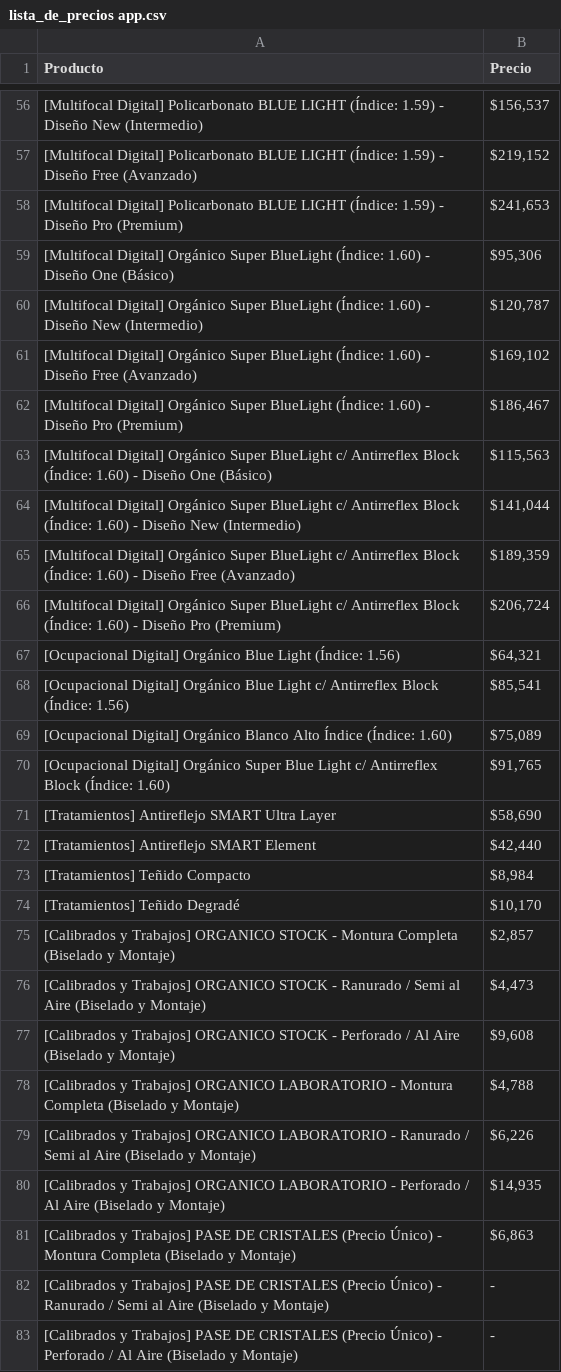
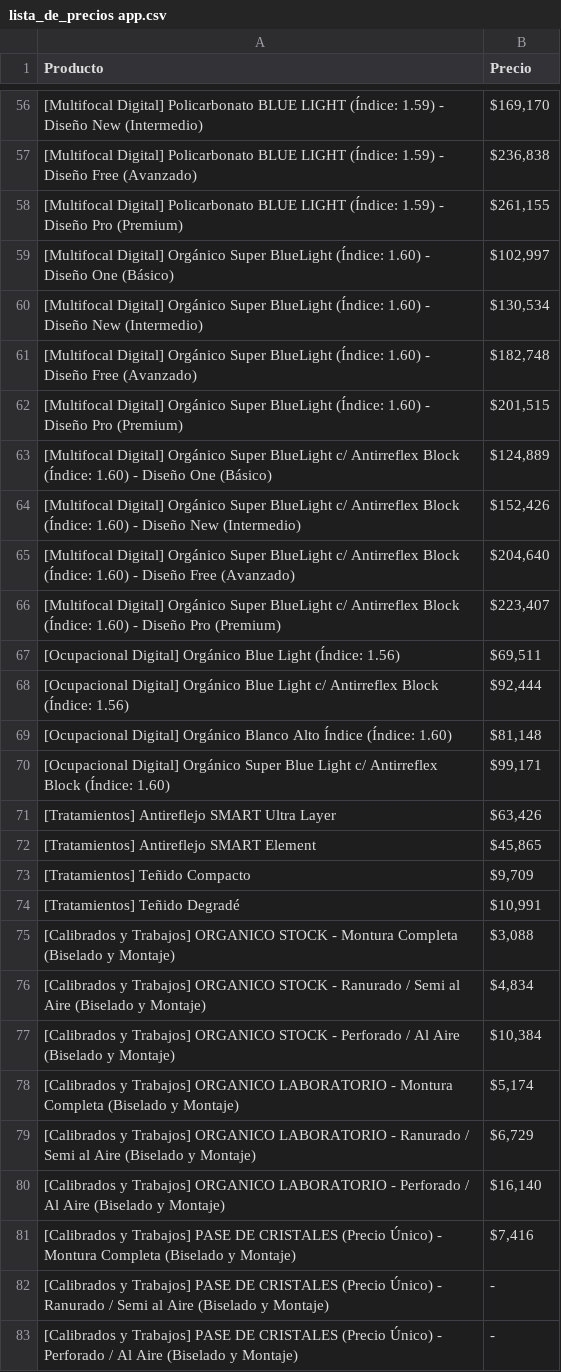
Before and after one commit to jeredonato07-dot/soluciones-opticas, a CSV file: lista_de_precios app.csv, drawn as a sheet; only a part is shown, gaps mark what is left out; the diff covers the shown part only.

```diff
--- a/lista_de_precios app.csv
+++ b/lista_de_precios app.csv
@@ -56,27 +56,27 @@
-"[Multifocal Digital] Policarbonato BLUE LIGHT (Índice: 1.59) - Diseño New (Intermedio)","$156,537"
-"[Multifocal Digital] Policarbonato BLUE LIGHT (Índice: 1.59) - Diseño Free (Avanzado)","$219,152"
-"[Multifocal Digital] Policarbonato BLUE LIGHT (Índice: 1.59) - Diseño Pro (Premium)","$241,653"
-"[Multifocal Digital] Orgánico Super BlueLight (Índice: 1.60) - Diseño One (Básico)","$95,306"
-"[Multifocal Digital] Orgánico Super BlueLight (Índice: 1.60) - Diseño New (Intermedio)","$120,787"
-"[Multifocal Digital] Orgánico Super BlueLight (Índice: 1.60) - Diseño Free (Avanzado)","$169,102"
-"[Multifocal Digital] Orgánico Super BlueLight (Índice: 1.60) - Diseño Pro (Premium)","$186,467"
-"[Multifocal Digital] Orgánico Super BlueLight c/ Antirreflex Block (Índice: 1.60) - Diseño One (Básico)","$115,563"
-"[Multifocal Digital] Orgánico Super BlueLight c/ Antirreflex Block (Índice: 1.60) - Diseño New (Intermedio)","$141,044"
-"[Multifocal Digital] Orgánico Super BlueLight c/ Antirreflex Block (Índice: 1.60) - Diseño Free (Avanzado)","$189,359"
-"[Multifocal Digital] Orgánico Super BlueLight c/ Antirreflex Block (Índice: 1.60) - Diseño Pro (Premium)","$206,724"
-"[Ocupacional Digital] Orgánico Blue Light (Índice: 1.56)","$64,321"
-"[Ocupacional Digital] Orgánico Blue Light c/ Antirreflex Block (Índice: 1.56)","$85,541"
-"[Ocupacional Digital] Orgánico Blanco Alto Índice (Índice: 1.60)","$75,089"
-"[Ocupacional Digital] Orgánico Super Blue Light c/ Antirreflex Block (Índice: 1.60)","$91,765"
-"[Tratamientos] Antireflejo SMART Ultra Layer","$58,690"
-"[Tratamientos] Antireflejo SMART Element","$42,440"
-"[Tratamientos] Teñido Compacto","$8,984"
-"[Tratamientos] Teñido Degradé","$10,170"
-"[Calibrados y Trabajos] ORGANICO STOCK - Montura Completa (Biselado y Montaje)","$2,857"
-"[Calibrados y Trabajos] ORGANICO STOCK - Ranurado / Semi al Aire (Biselado y Montaje)","$4,473"
-"[Calibrados y Trabajos] ORGANICO STOCK - Perforado / Al Aire (Biselado y Montaje)","$9,608"
-"[Calibrados y Trabajos] ORGANICO LABORATORIO - Montura Completa (Biselado y Montaje)","$4,788"
-"[Calibrados y Trabajos] ORGANICO LABORATORIO - Ranurado / Semi al Aire (Biselado y Montaje)","$6,226"
-"[Calibrados y Trabajos] ORGANICO LABORATORIO - Perforado / Al Aire (Biselado y Montaje)","$14,935"
-"[Calibrados y Trabajos] PASE DE CRISTALES (Precio Único) - Montura Completa (Biselado y Montaje)","$6,863"
+"[Multifocal Digital] Policarbonato BLUE LIGHT (Índice: 1.59) - Diseño New (Intermedio)","$169,170"
+"[Multifocal Digital] Policarbonato BLUE LIGHT (Índice: 1.59) - Diseño Free (Avanzado)","$236,838"
+"[Multifocal Digital] Policarbonato BLUE LIGHT (Índice: 1.59) - Diseño Pro (Premium)","$261,155"
+"[Multifocal Digital] Orgánico Super BlueLight (Índice: 1.60) - Diseño One (Básico)","$102,997"
+"[Multifocal Digital] Orgánico Super BlueLight (Índice: 1.60) - Diseño New (Intermedio)","$130,534"
+"[Multifocal Digital] Orgánico Super BlueLight (Índice: 1.60) - Diseño Free (Avanzado)","$182,748"
+"[Multifocal Digital] Orgánico Super BlueLight (Índice: 1.60) - Diseño Pro (Premium)","$201,515"
+"[Multifocal Digital] Orgánico Super BlueLight c/ Antirreflex Block (Índice: 1.60) - Diseño One (Básico)","$124,889"
+"[Multifocal Digital] Orgánico Super BlueLight c/ Antirreflex Block (Índice: 1.60) - Diseño New (Intermedio)","$152,426"
+"[Multifocal Digital] Orgánico Super BlueLight c/ Antirreflex Block (Índice: 1.60) - Diseño Free (Avanzado)","$204,640"
+"[Multifocal Digital] Orgánico Super BlueLight c/ Antirreflex Block (Índice: 1.60) - Diseño Pro (Premium)","$223,407"
+"[Ocupacional Digital] Orgánico Blue Light (Índice: 1.56)","$69,511"
+"[Ocupacional Digital] Orgánico Blue Light c/ Antirreflex Block (Índice: 1.56)","$92,444"
+"[Ocupacional Digital] Orgánico Blanco Alto Índice (Índice: 1.60)","$81,148"
+"[Ocupacional Digital] Orgánico Super Blue Light c/ Antirreflex Block (Índice: 1.60)","$99,171"
+"[Tratamientos] Antireflejo SMART Ultra Layer","$63,426"
+"[Tratamientos] Antireflejo SMART Element","$45,865"
+"[Tratamientos] Teñido Compacto","$9,709"
+"[Tratamientos] Teñido Degradé","$10,991"
+"[Calibrados y Trabajos] ORGANICO STOCK - Montura Completa (Biselado y Montaje)","$3,088"
+"[Calibrados y Trabajos] ORGANICO STOCK - Ranurado / Semi al Aire (Biselado y Montaje)","$4,834"
+"[Calibrados y Trabajos] ORGANICO STOCK - Perforado / Al Aire (Biselado y Montaje)","$10,384"
+"[Calibrados y Trabajos] ORGANICO LABORATORIO - Montura Completa (Biselado y Montaje)","$5,174"
+"[Calibrados y Trabajos] ORGANICO LABORATORIO - Ranurado / Semi al Aire (Biselado y Montaje)","$6,729"
+"[Calibrados y Trabajos] ORGANICO LABORATORIO - Perforado / Al Aire (Biselado y Montaje)","$16,140"
+"[Calibrados y Trabajos] PASE DE CRISTALES (Precio Único) - Montura Completa (Biselado y Montaje)","$7,416"
 "[Calibrados y Trabajos] PASE DE CRISTALES (Precio Único) - Ranurado / Semi al Aire (Biselado y Montaje)","-"
```
Also changed, not shown: 54 edited cells elsewhere in this file, 15 other files.
